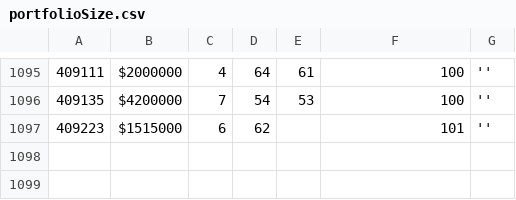
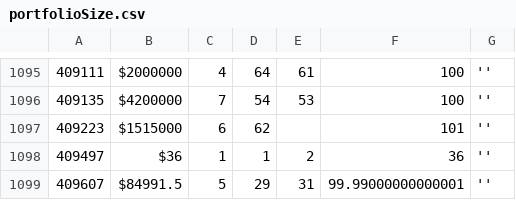
Before and after one commit to multifol-io/site, a CSV file: tools/ReviewSearch/results/portfolioSize.csv, drawn as a sheet; only a part is shown, gaps mark what is left out; the diff names each change by its address in the sheet, - before the commit and + after, or states it on an @@ line.

```diff
--- a/tools/ReviewSearch/results/portfolioSize.csv
+++ b/tools/ReviewSearch/results/portfolioSize.csv
+row 1098: 409497 | $36 | 1 | 1 | 2 | 36 | ''
+row 1099: 409607 | $84991.5 | 5 | 29 | 31 | 99.99000000000001 | ''
```
Also changed, not shown: tools/ReviewSearch/results/ages.csv.
